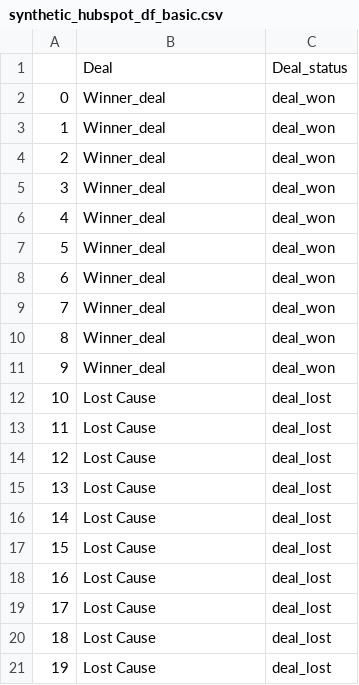
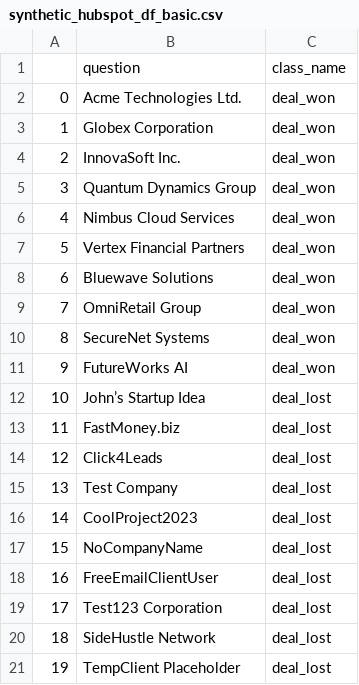
Before and after one commit to bigfoot-5/ResearchFlow, a CSV file: synthetic_hubspot_df_basic.csv, drawn as a sheet.

```diff
--- a/synthetic_hubspot_df_basic.csv
+++ b/synthetic_hubspot_df_basic.csv
@@ -1,21 +1,21 @@
-,Deal,Deal_status
-0,Winner_deal,deal_won
-1,Winner_deal,deal_won
-2,Winner_deal,deal_won
-3,Winner_deal,deal_won
-4,Winner_deal,deal_won
-5,Winner_deal,deal_won
-6,Winner_deal,deal_won
-7,Winner_deal,deal_won
-8,Winner_deal,deal_won
-9,Winner_deal,deal_won
-10,Lost Cause,deal_lost
-11,Lost Cause,deal_lost
-12,Lost Cause,deal_lost
-13,Lost Cause,deal_lost
-14,Lost Cause,deal_lost
-15,Lost Cause,deal_lost
-16,Lost Cause,deal_lost
-17,Lost Cause,deal_lost
-18,Lost Cause,deal_lost
-19,Lost Cause,deal_lost
+,question,class_name
+0,Acme Technologies Ltd.,deal_won
+1,Globex Corporation,deal_won
+2,InnovaSoft Inc.,deal_won
+3,Quantum Dynamics Group,deal_won
+4,Nimbus Cloud Services,deal_won
+5,Vertex Financial Partners,deal_won
+6,Bluewave Solutions,deal_won
+7,OmniRetail Group,deal_won
+8,SecureNet Systems,deal_won
+9,FutureWorks AI,deal_won
+10,John’s Startup Idea,deal_lost
+11,FastMoney.biz,deal_lost
+12,Click4Leads,deal_lost
+13,Test Company,deal_lost
+14,CoolProject2023,deal_lost
+15,NoCompanyName,deal_lost
+16,FreeEmailClientUser,deal_lost
+17,Test123 Corporation,deal_lost
+18,SideHustle Network,deal_lost
+19,TempClient Placeholder,deal_lost
```
Also changed, not shown: 4 other files.
